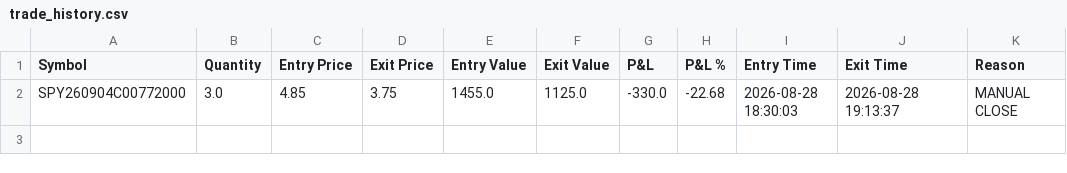
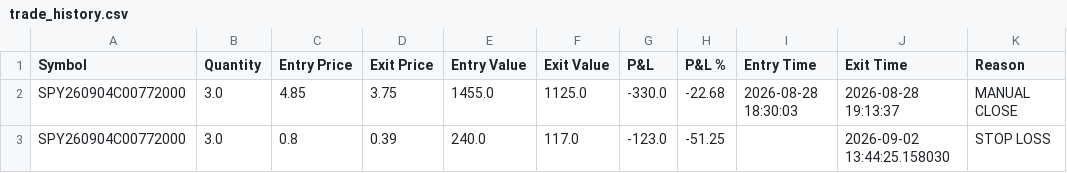
Before and after one commit to ibrahimjatt1313-prog/AlphaPilot, a CSV file: agents/trade_history.csv, drawn as a sheet; the diff names each change by its address in the sheet, - before the commit and + after, or states it on an @@ line.

Commit message:
Fix autonomous exit fill reconciliation

```diff
--- a/agents/trade_history.csv
+++ b/agents/trade_history.csv
+row 3: SPY260904C00772000 | 3.0 | 0.8 | 0.39 | 240.0 | 117.0 | -123.0 | -51.25 |  | 2026-09-02 13:44:25.158030 | STOP LOSS
```
Also changed, not shown: 2 other files.
